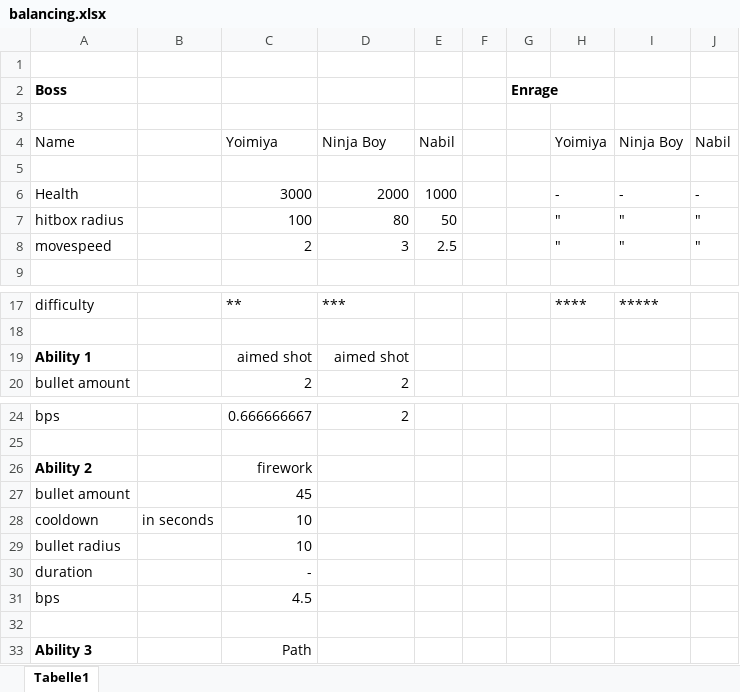
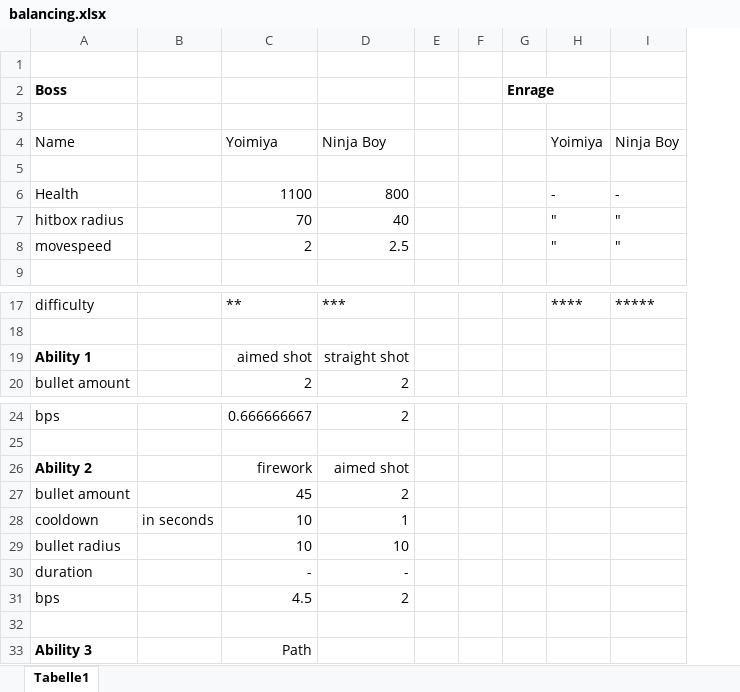
Before and after one commit to Zytronik/BeautifulBullets, an Excel workbook: balancing/balancing.xlsx, sheet Tabelle1, drawn as a sheet; only a part is shown, gaps mark what is left out; values as stored, in another font and other column widths than the file's, no borders; removed rows and columns are numbered as before the commit, all else as after; the diff covers the shown part only; the diff names each change by its address in the sheet, - before the commit and + after, or states it on an @@ line.

Commit message:
balancing, ninjaboy: dash and straight shot

```diff
--- a/balancing/balancing.xlsx (sheet Tabelle1)
+++ b/balancing/balancing.xlsx (sheet Tabelle1)
-column E, rows 4-8: Nabil |  | 1000 | 50 | 2.5
+column E, empty
-column J, rows 4-8: Nabil |  | - | " | "
-C6: 3000
+C6: 1100
-D6: 2000
+D6: 800
-C7: 100
+C7: 70
-D7: 80
+D7: 40
-D8: 3
+D8: 2.5
-D19: aimed shot
+D19: straight shot
-D26: (empty)
+D26: aimed shot
-D27: (empty)
+D27: 2
-D28: (empty)
+D28: 1
-row 29: bullet radius |  | 10
+row 29: bullet radius |  | 10 | 10
-D30: (empty)
+D30: -
-D31: (empty)
+D31: 2
```
Also changed, not shown: 21 added rows, 6 edited cells and cell formats elsewhere in this sheet, 2 other files.
